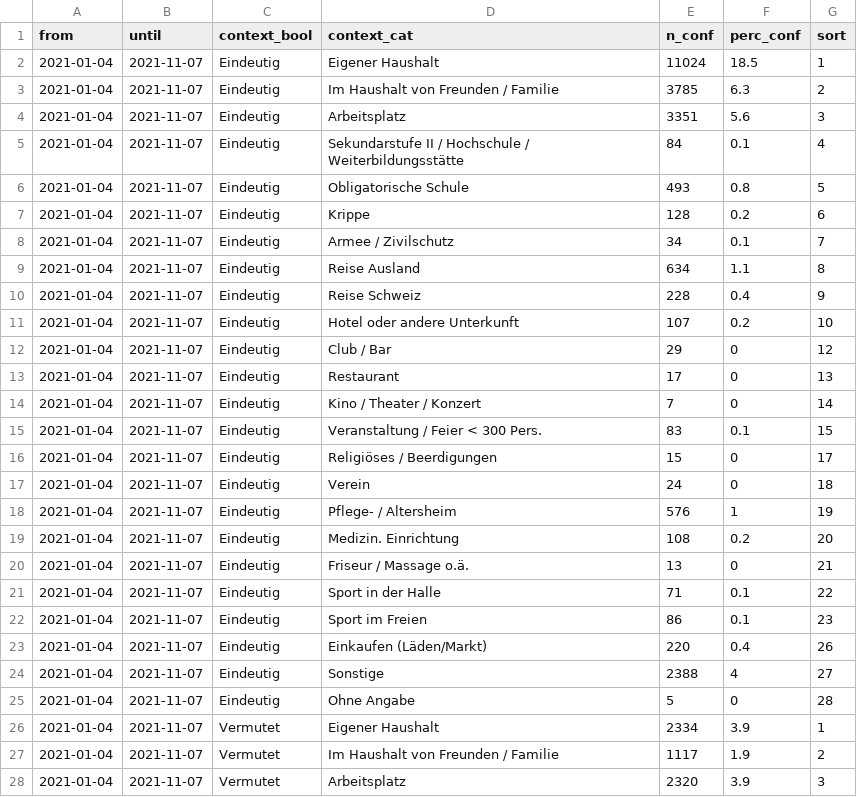
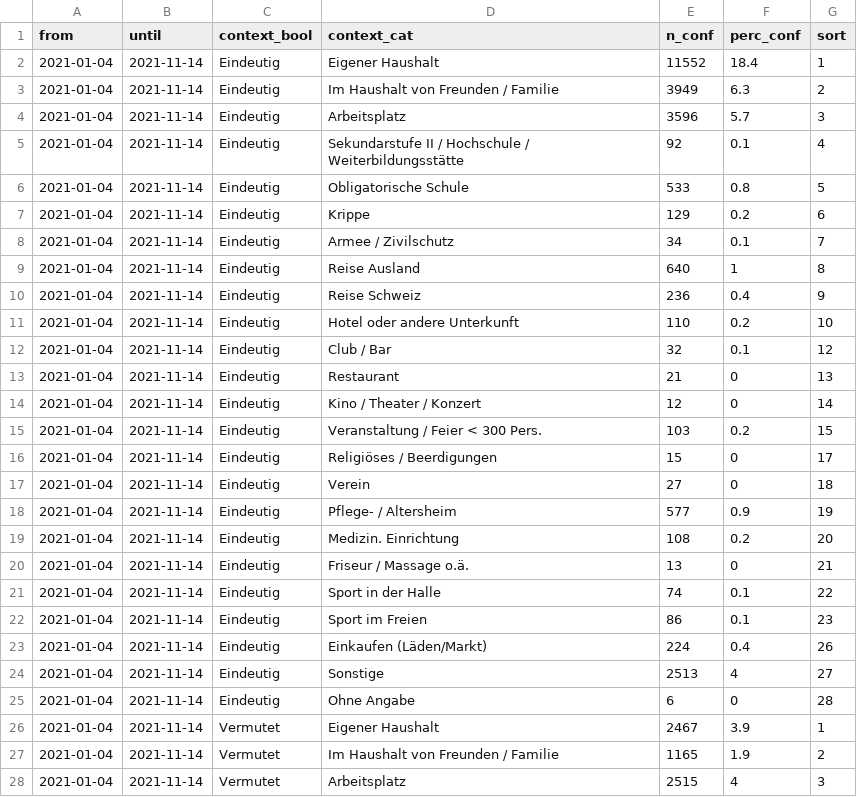
Before and after one commit to openZH/covid_19_contact_tracing_ZH, a CSV file: data/Ansteckungswege_2021_total.csv, drawn as a sheet; only a part is shown; the diff covers the shown part only.

```diff
--- a/data/Ansteckungswege_2021_total.csv
+++ b/data/Ansteckungswege_2021_total.csv
@@ -1,28 +1,28 @@
 from,until,context_bool,context_cat,n_conf,perc_conf,sort
-2021-01-04,2021-11-07,Eindeutig,Eigener Haushalt,11024,18.5,1
-2021-01-04,2021-11-07,Eindeutig,Im Haushalt von Freunden / Familie,3785,6.3,2
-2021-01-04,2021-11-07,Eindeutig,Arbeitsplatz,3351,5.6,3
-2021-01-04,2021-11-07,Eindeutig,Sekundarstufe II / Hochschule / Weiterbildungsstätte,84,0.1,4
-2021-01-04,2021-11-07,Eindeutig,Obligatorische Schule,493,0.8,5
-2021-01-04,2021-11-07,Eindeutig,Krippe,128,0.2,6
-2021-01-04,2021-11-07,Eindeutig,Armee / Zivilschutz,34,0.1,7
-2021-01-04,2021-11-07,Eindeutig,Reise Ausland,634,1.1,8
-2021-01-04,2021-11-07,Eindeutig,Reise Schweiz,228,0.4,9
-2021-01-04,2021-11-07,Eindeutig,Hotel oder andere Unterkunft,107,0.2,10
-2021-01-04,2021-11-07,Eindeutig,Club / Bar,29,0,12
-2021-01-04,2021-11-07,Eindeutig,Restaurant,17,0,13
-2021-01-04,2021-11-07,Eindeutig,Kino / Theater / Konzert,7,0,14
-2021-01-04,2021-11-07,Eindeutig,Veranstaltung / Feier < 300 Pers.,83,0.1,15
-2021-01-04,2021-11-07,Eindeutig,Religiöses / Beerdigungen,15,0,17
-2021-01-04,2021-11-07,Eindeutig,Verein,24,0,18
-2021-01-04,2021-11-07,Eindeutig,Pflege- / Altersheim,576,1,19
-2021-01-04,2021-11-07,Eindeutig,Medizin. Einrichtung,108,0.2,20
-2021-01-04,2021-11-07,Eindeutig,Friseur / Massage o.ä.,13,0,21
-2021-01-04,2021-11-07,Eindeutig,Sport in der Halle,71,0.1,22
-2021-01-04,2021-11-07,Eindeutig,Sport im Freien,86,0.1,23
-2021-01-04,2021-11-07,Eindeutig,Einkaufen (Läden/Markt),220,0.4,26
-2021-01-04,2021-11-07,Eindeutig,Sonstige,2388,4,27
-2021-01-04,2021-11-07,Eindeutig,Ohne Angabe,5,0,28
-2021-01-04,2021-11-07,Vermutet,Eigener Haushalt,2334,3.9,1
-2021-01-04,2021-11-07,Vermutet,Im Haushalt von Freunden / Familie,1117,1.9,2
-2021-01-04,2021-11-07,Vermutet,Arbeitsplatz,2320,3.9,3
+2021-01-04,2021-11-14,Eindeutig,Eigener Haushalt,11552,18.4,1
+2021-01-04,2021-11-14,Eindeutig,Im Haushalt von Freunden / Familie,3949,6.3,2
+2021-01-04,2021-11-14,Eindeutig,Arbeitsplatz,3596,5.7,3
+2021-01-04,2021-11-14,Eindeutig,Sekundarstufe II / Hochschule / Weiterbildungsstätte,92,0.1,4
+2021-01-04,2021-11-14,Eindeutig,Obligatorische Schule,533,0.8,5
+2021-01-04,2021-11-14,Eindeutig,Krippe,129,0.2,6
+2021-01-04,2021-11-14,Eindeutig,Armee / Zivilschutz,34,0.1,7
+2021-01-04,2021-11-14,Eindeutig,Reise Ausland,640,1,8
+2021-01-04,2021-11-14,Eindeutig,Reise Schweiz,236,0.4,9
+2021-01-04,2021-11-14,Eindeutig,Hotel oder andere Unterkunft,110,0.2,10
+2021-01-04,2021-11-14,Eindeutig,Club / Bar,32,0.1,12
+2021-01-04,2021-11-14,Eindeutig,Restaurant,21,0,13
+2021-01-04,2021-11-14,Eindeutig,Kino / Theater / Konzert,12,0,14
+2021-01-04,2021-11-14,Eindeutig,Veranstaltung / Feier < 300 Pers.,103,0.2,15
+2021-01-04,2021-11-14,Eindeutig,Religiöses / Beerdigungen,15,0,17
+2021-01-04,2021-11-14,Eindeutig,Verein,27,0,18
+2021-01-04,2021-11-14,Eindeutig,Pflege- / Altersheim,577,0.9,19
+2021-01-04,2021-11-14,Eindeutig,Medizin. Einrichtung,108,0.2,20
+2021-01-04,2021-11-14,Eindeutig,Friseur / Massage o.ä.,13,0,21
+2021-01-04,2021-11-14,Eindeutig,Sport in der Halle,74,0.1,22
+2021-01-04,2021-11-14,Eindeutig,Sport im Freien,86,0.1,23
+2021-01-04,2021-11-14,Eindeutig,Einkaufen (Läden/Markt),224,0.4,26
+2021-01-04,2021-11-14,Eindeutig,Sonstige,2513,4,27
+2021-01-04,2021-11-14,Eindeutig,Ohne Angabe,6,0,28
+2021-01-04,2021-11-14,Vermutet,Eigener Haushalt,2467,3.9,1
+2021-01-04,2021-11-14,Vermutet,Im Haushalt von Freunden / Familie,1165,1.9,2
+2021-01-04,2021-11-14,Vermutet,Arbeitsplatz,2515,4,3
```
Also changed, not shown: 42 edited cells elsewhere in this file, data/Ansteckungswege_2021.csv.
